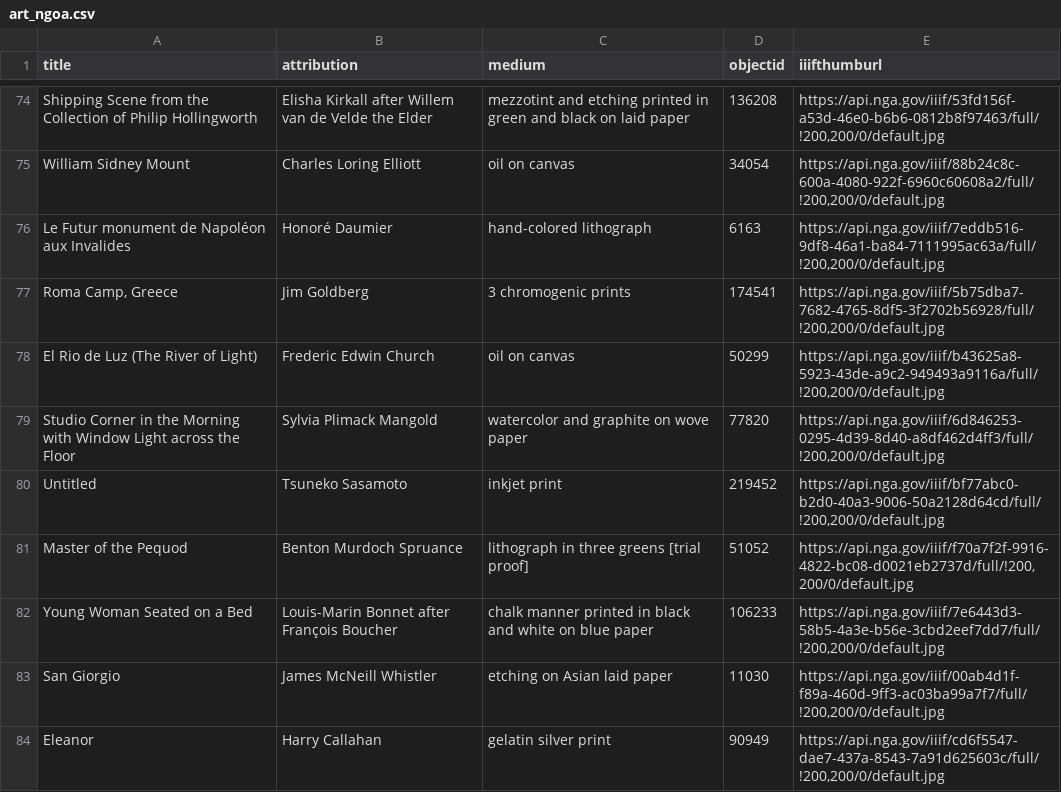
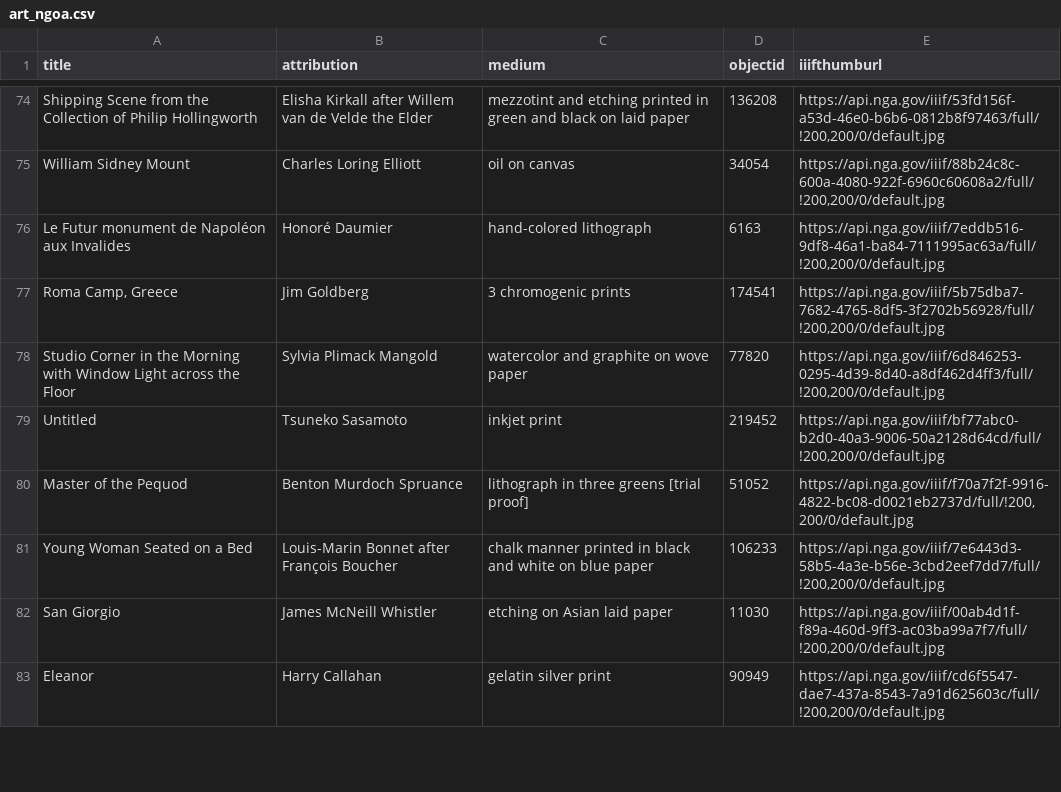
Before and after one commit to HazyResearch/meerkat, a CSV file: docs/source/user-guide/dataframe/_data/art_ngoa.csv, drawn as a sheet; only a part is shown, gaps mark what is left out.

Commit message:
Update art_ngoa.csv

```diff
--- a/docs/source/user-guide/dataframe/_data/art_ngoa.csv
+++ b/docs/source/user-guide/dataframe/_data/art_ngoa.csv
@@ -77,3 +77,2 @@ Le Futur monument de Napoléon aux Invalides,Honoré Daumier,hand-colored lithog
 "Roma Camp, Greece",Jim Goldberg,3 chromogenic prints,174541,"https://api.nga.gov/iiif/5b75dba7-7682-4765-8df5-3f2702b56928/full/!200,200/0/default.jpg"
-El Rio de Luz (The River of Light),Frederic Edwin Church,oil on canvas,50299,"https://api.nga.gov/iiif/b43625a8-5923-43de-a9c2-949493a9116a/full/!200,200/0/default.jpg"
 Studio Corner in the Morning with Window Light across the Floor,Sylvia Plimack Mangold,watercolor and graphite on wove paper,77820,"https://api.nga.gov/iiif/6d846253-0295-4d39-8d40-a8df462d4ff3/full/!200,200/0/default.jpg"
```
